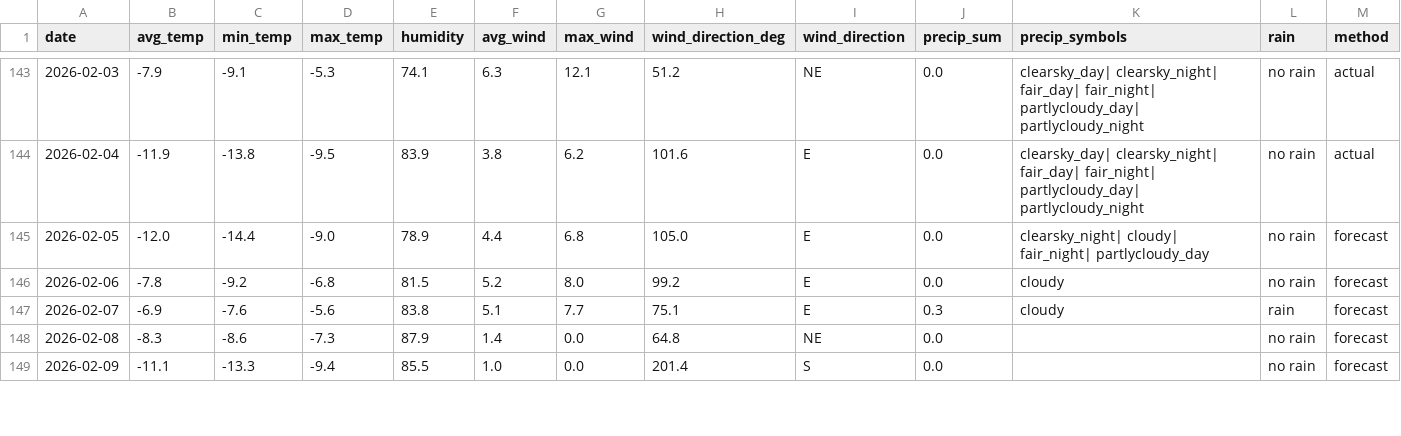
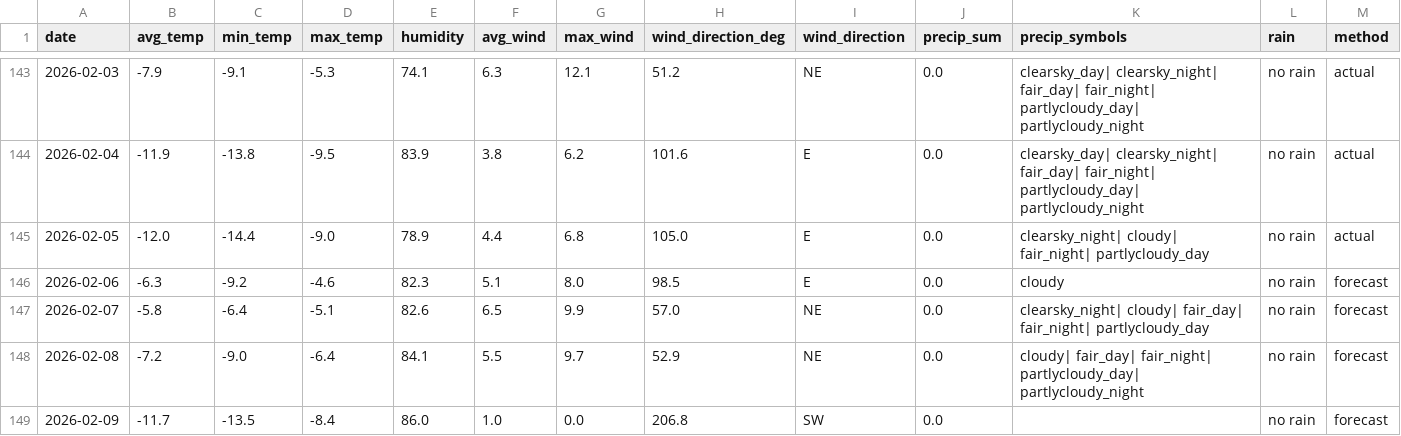
Before and after one commit to OlegChernodon/oc_public_reporitory, a CSV file: weather_daily.csv, drawn as a sheet; only a part is shown, gaps mark what is left out; the diff covers the shown part only.

Commit message:
Update weather_daily.csv (auto) 2026-02-06 05:02

```diff
--- a/weather_daily.csv
+++ b/weather_daily.csv
@@ -144,6 +144,6 @@ date,avg_temp,min_temp,max_temp,humidity,avg_wind,max_wind,wind_direction_deg,wi
 2026-02-04,-11.9,-13.8,-9.5,83.9,3.8,6.2,101.6,E,0.0,clearsky_day| clearsky_night| fair_day| fair_night| partlycloudy_day| partlycloudy_night,no rain,actual
-2026-02-05,-12.0,-14.4,-9.0,78.9,4.4,6.8,105.0,E,0.0,clearsky_night| cloudy| fair_night| partlycloudy_day,no rain,forecast
-2026-02-06,-7.8,-9.2,-6.8,81.5,5.2,8.0,99.2,E,0.0,cloudy,no rain,forecast
-2026-02-07,-6.9,-7.6,-5.6,83.8,5.1,7.7,75.1,E,0.3,cloudy,rain,forecast
-2026-02-08,-8.3,-8.6,-7.3,87.9,1.4,0.0,64.8,NE,0.0,,no rain,forecast
-2026-02-09,-11.1,-13.3,-9.4,85.5,1.0,0.0,201.4,S,0.0,,no rain,forecast
+2026-02-05,-12.0,-14.4,-9.0,78.9,4.4,6.8,105.0,E,0.0,clearsky_night| cloudy| fair_night| partlycloudy_day,no rain,actual
+2026-02-06,-6.3,-9.2,-4.6,82.3,5.1,8.0,98.5,E,0.0,cloudy,no rain,forecast
+2026-02-07,-5.8,-6.4,-5.1,82.6,6.5,9.9,57.0,NE,0.0,clearsky_night| cloudy| fair_day| fair_night| partlycloudy_day,no rain,forecast
+2026-02-08,-7.2,-9.0,-6.4,84.1,5.5,9.7,52.9,NE,0.0,cloudy| fair_day| fair_night| partlycloudy_day| partlycloudy_night,no rain,forecast
+2026-02-09,-11.7,-13.5,-8.4,86.0,1.0,0.0,206.8,SW,0.0,,no rain,forecast
```
Also changed, not shown: 1 added row and 12 edited cells elsewhere in this file.
